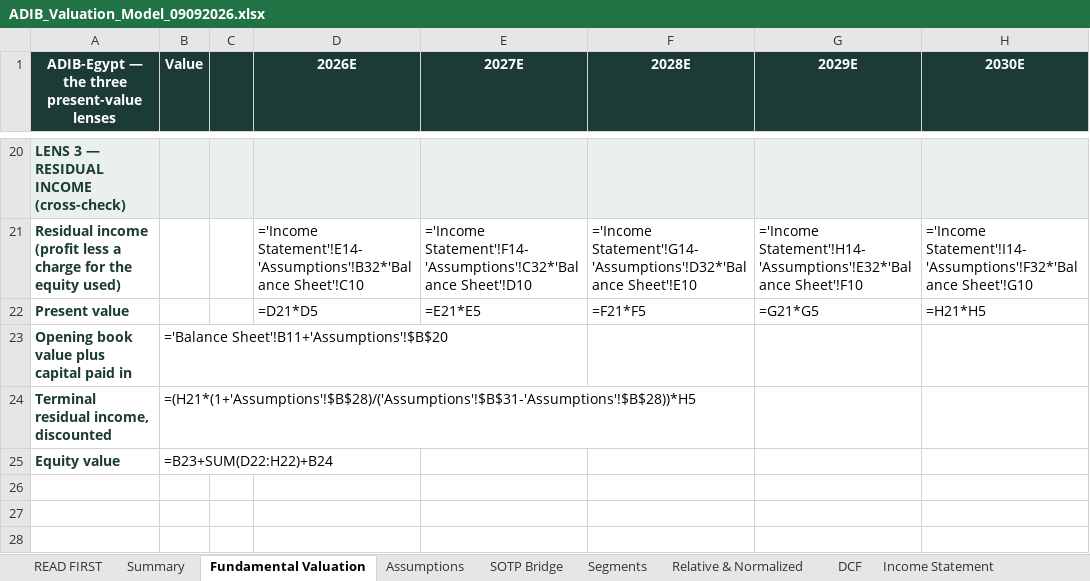
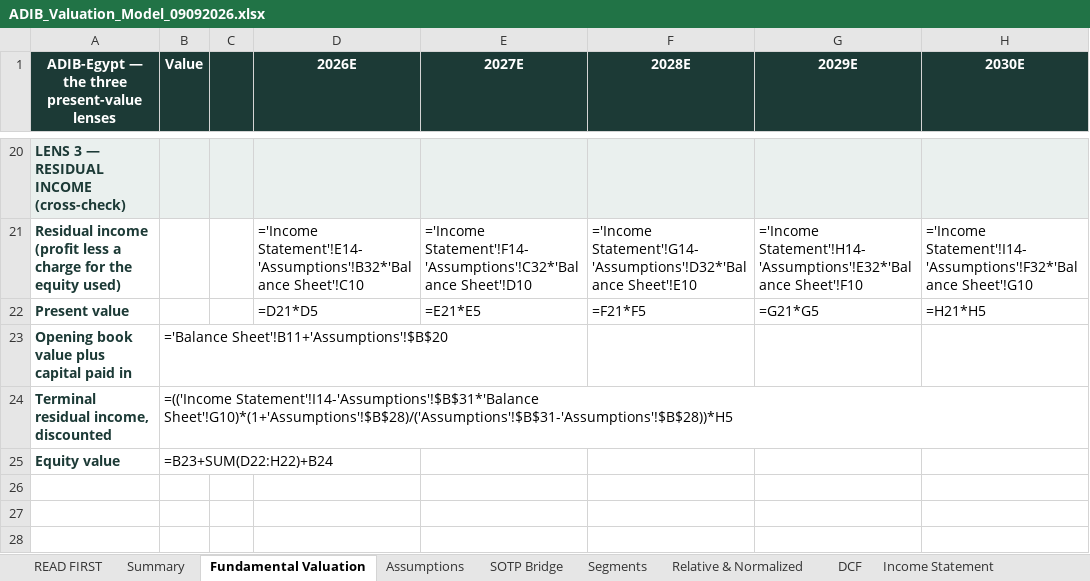
Before and after one commit to sherifomarsaleh/testahil, an Excel workbook: engine/adib_study/ADIB_Valuation_Model_09092026.xlsx, sheet Fundamental Valuation, drawn as a sheet; only a part is shown, gaps mark what is left out; values as stored, in another font and other column widths than the file's, no borders; formulas without a stored value are shown as written; the diff names each change by its address in the sheet, - before the commit and + after, or states it on an @@ line.

```diff
--- a/engine/adib_study/ADIB_Valuation_Model_09092026.xlsx (sheet Fundamental Valuation)
+++ b/engine/adib_study/ADIB_Valuation_Model_09092026.xlsx (sheet Fundamental Valuation)
-B24 (Value): =(H21*(1+'Assumptions'!$B$28)/('Assumptions'!$B$31-'Assumptions'!$B$28))*H5
+B24 (Value): =(('Income Statement'!I14-'Assumptions'!$B$31*'Balance Sheet'!G10)*(1+'Assumptions'!$B$28)/('Assumptions'!$B$31-'Assumptions'!$B$28))*H5
```
Also changed, not shown: sheet Cash Flow, 3 other files.
